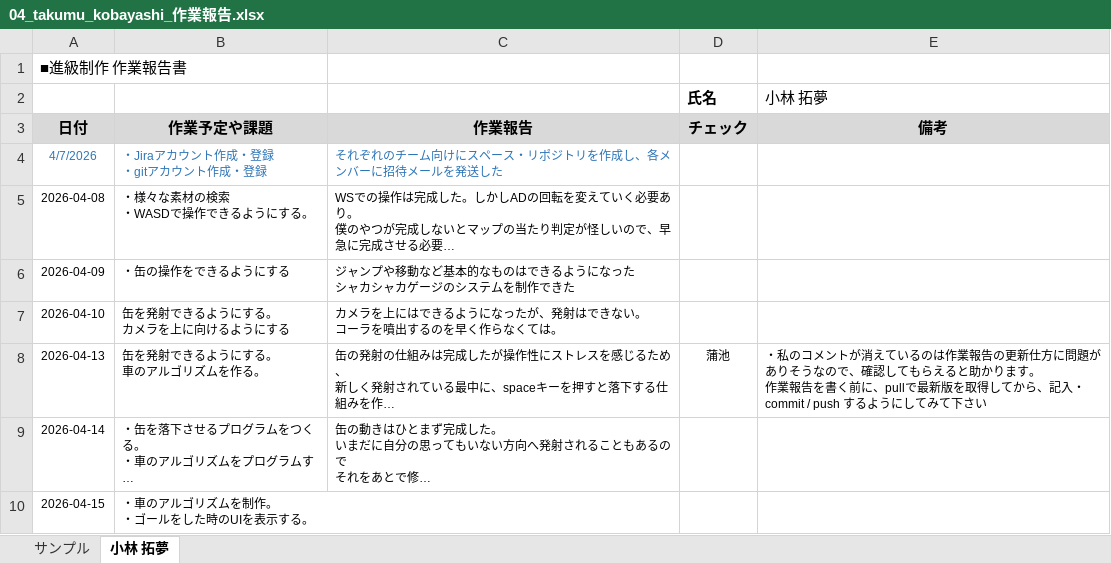
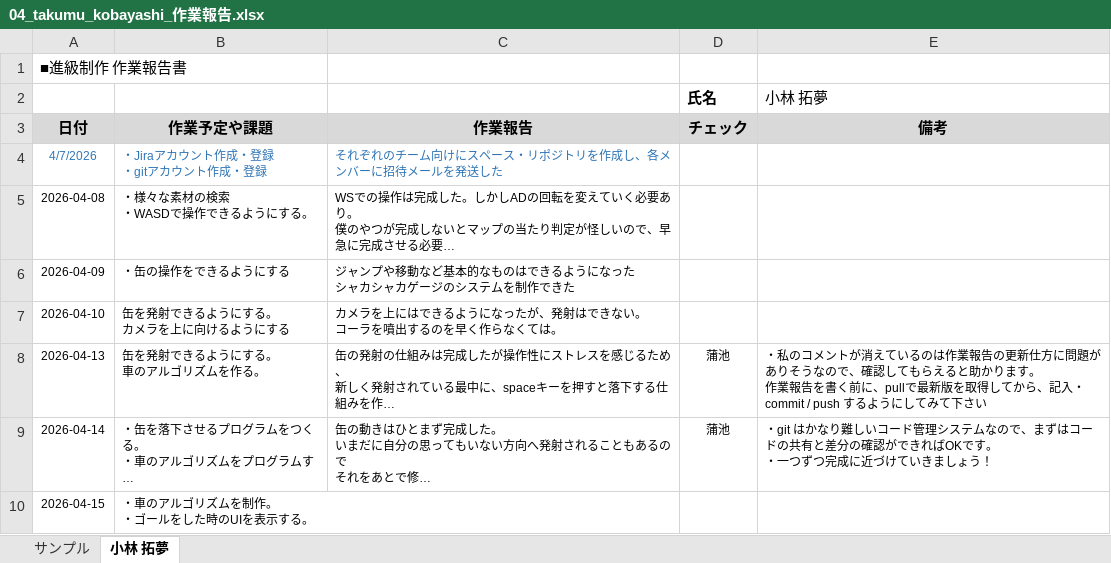
Before and after one commit to MasayaKAMACHI-o-hara/assignment2-uic-tickets, an Excel workbook: Reports/04_takumu_kobayashi_作業報告.xlsx, sheet 小林 拓夢, drawn as a sheet; long unchanged cells end in …; values as stored, in another font and other column widths than the file's, no borders; ↵ is a line break in a cell; the diff names each change by its address in the sheet, - before the commit and + after, or states it on an @@ line.

Commit message:
Update 04_takumu_kobayashi_作業報告.xlsx
報告を確認しコメントを記載しました。

```diff
--- a/Reports/04_takumu_kobayashi_作業報告.xlsx (sheet 小林 拓夢)
+++ b/Reports/04_takumu_kobayashi_作業報告.xlsx (sheet 小林 拓夢)
-D9 (チェック): (empty)
+D9 (チェック): 蒲池
-E9 (備考): (empty)
+E9 (備考): ・git はかなり難しいコード管理システムなので、まずはコードの共有と差分の確認ができればOKです。 ↵ ・一つずつ完成に近づけていきましょう！
```
